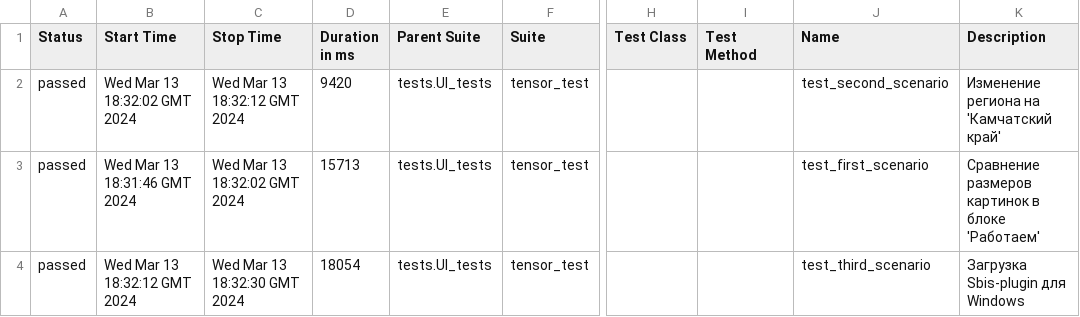
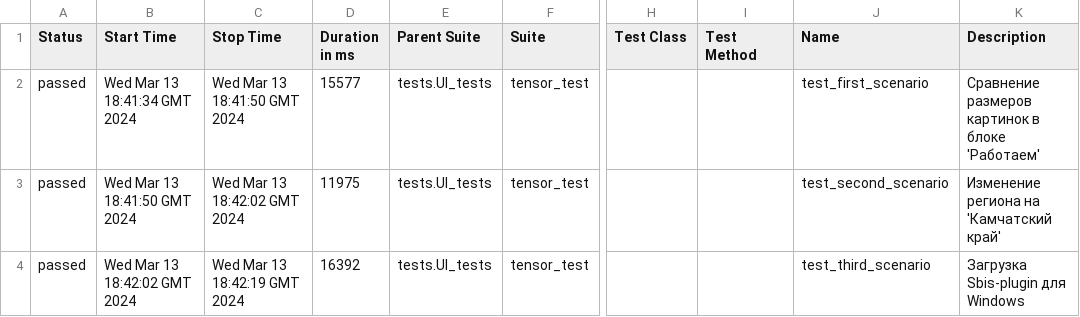
Before and after one commit to VitGT73/tensor, a CSV file: data/suites.csv, drawn as a sheet; only a part is shown, gaps mark what is left out; the diff names each change by its address in the sheet, - before the commit and + after, or states it on an @@ line.

```diff
--- a/data/suites.csv
+++ b/data/suites.csv
-B2 (Start Time): Wed Mar 13 18:32:02 GMT 2024
+B2 (Start Time): Wed Mar 13 18:41:34 GMT 2024
-C2 (Stop Time): Wed Mar 13 18:32:12 GMT 2024
+C2 (Stop Time): Wed Mar 13 18:41:50 GMT 2024
-D2 (Duration in ms): 9420
+D2 (Duration in ms): 15577
-J2 (Name): test_second_scenario
+J2 (Name): test_first_scenario
-K2 (Description): Изменение региона на 'Камчатский край'
+K2 (Description): Сравнение размеров картинок в блоке 'Работаем'
-B3 (Start Time): Wed Mar 13 18:31:46 GMT 2024
+B3 (Start Time): Wed Mar 13 18:41:50 GMT 2024
-C3 (Stop Time): Wed Mar 13 18:32:02 GMT 2024
+C3 (Stop Time): Wed Mar 13 18:42:02 GMT 2024
-D3 (Duration in ms): 15713
+D3 (Duration in ms): 11975
-J3 (Name): test_first_scenario
+J3 (Name): test_second_scenario
-K3 (Description): Сравнение размеров картинок в блоке 'Работаем'
+K3 (Description): Изменение региона на 'Камчатский край'
-B4 (Start Time): Wed Mar 13 18:32:12 GMT 2024
+B4 (Start Time): Wed Mar 13 18:42:02 GMT 2024
-C4 (Stop Time): Wed Mar 13 18:32:30 GMT 2024
+C4 (Stop Time): Wed Mar 13 18:42:19 GMT 2024
-D4 (Duration in ms): 18054
+D4 (Duration in ms): 16392
```
Also changed, not shown: 23 other files.
